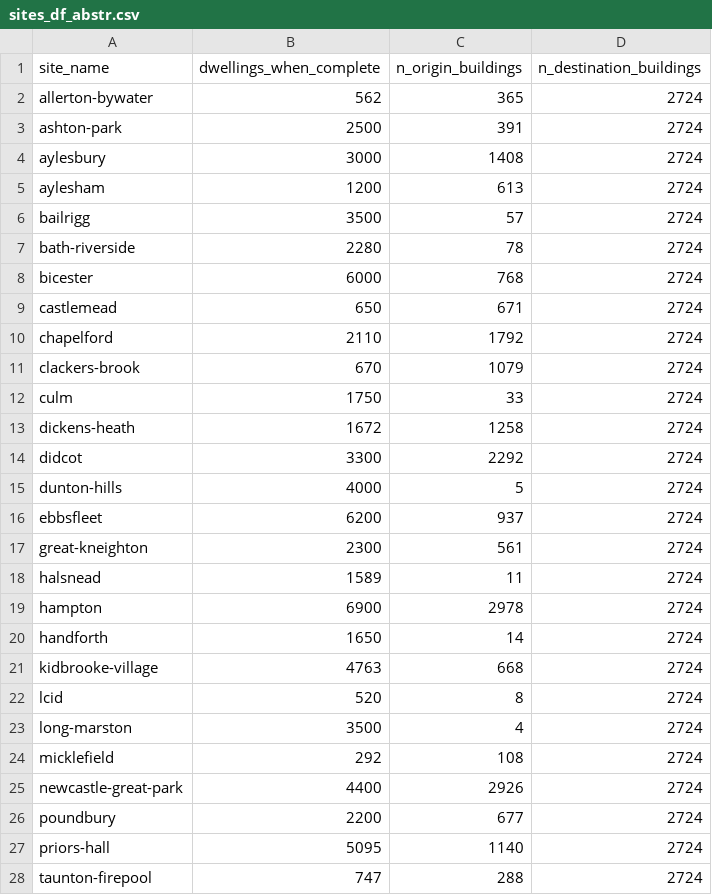
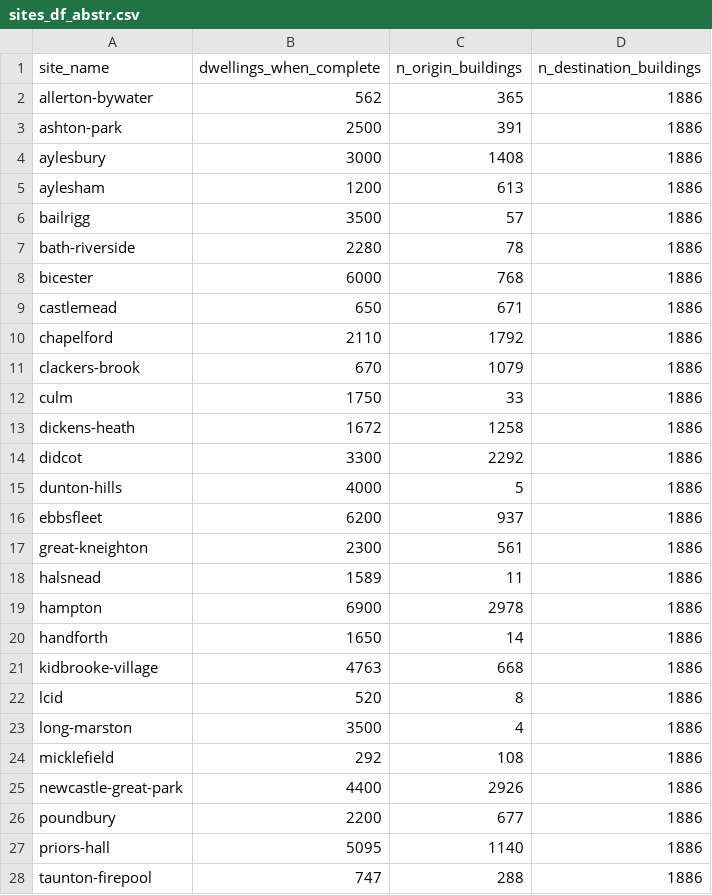
Before and after one commit to cyipt/actdev, a CSV file: data-small/sites_df_abstr.csv, drawn as a sheet; only a part is shown; the diff covers the shown part only.

Commit message:
Add starter for a-b-street/abstreet#539

```diff
--- a/data-small/sites_df_abstr.csv
+++ b/data-small/sites_df_abstr.csv
@@ -1,28 +1,28 @@
 site_name,dwellings_when_complete,n_origin_buildings,n_destination_buildings
-allerton-bywater,562,365,2724
-ashton-park,2500,391,2724
-aylesbury,3000,1408,2724
-aylesham,1200,613,2724
-bailrigg,3500,57,2724
-bath-riverside,2280,78,2724
-bicester,6000,768,2724
-castlemead,650,671,2724
-chapelford,2110,1792,2724
-clackers-brook,670,1079,2724
-culm,1750,33,2724
-dickens-heath,1672,1258,2724
-didcot,3300,2292,2724
-dunton-hills,4000,5,2724
-ebbsfleet,6200,937,2724
-great-kneighton,2300,561,2724
-halsnead,1589,11,2724
-hampton,6900,2978,2724
-handforth,1650,14,2724
-kidbrooke-village,4763,668,2724
-lcid,520,8,2724
-long-marston,3500,4,2724
-micklefield,292,108,2724
-newcastle-great-park,4400,2926,2724
-poundbury,2200,677,2724
-priors-hall,5095,1140,2724
-taunton-firepool,747,288,2724
+allerton-bywater,562,365,1886
+ashton-park,2500,391,1886
+aylesbury,3000,1408,1886
+aylesham,1200,613,1886
+bailrigg,3500,57,1886
+bath-riverside,2280,78,1886
+bicester,6000,768,1886
+castlemead,650,671,1886
+chapelford,2110,1792,1886
+clackers-brook,670,1079,1886
+culm,1750,33,1886
+dickens-heath,1672,1258,1886
+didcot,3300,2292,1886
+dunton-hills,4000,5,1886
+ebbsfleet,6200,937,1886
+great-kneighton,2300,561,1886
+halsnead,1589,11,1886
+hampton,6900,2978,1886
+handforth,1650,14,1886
+kidbrooke-village,4763,668,1886
+lcid,520,8,1886
+long-marston,3500,4,1886
+micklefield,292,108,1886
+newcastle-great-park,4400,2926,1886
+poundbury,2200,677,1886
+priors-hall,5095,1140,1886
+taunton-firepool,747,288,1886
```
Also changed, not shown: 8 edited cells elsewhere in this file, 2 other files.
